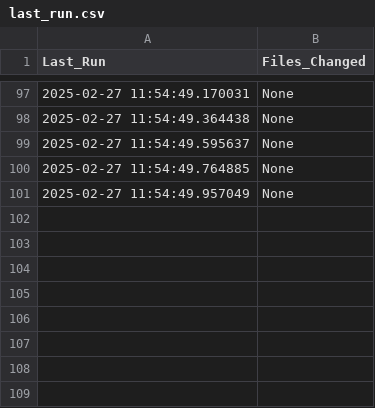
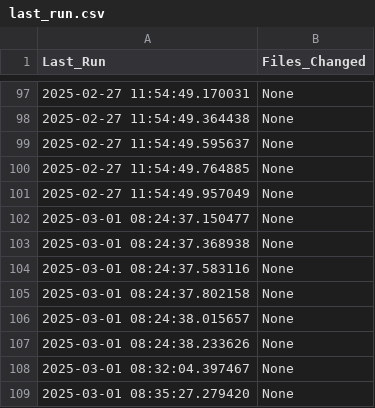
Before and after one commit to MaxDowner/terrific-totes-data-pipeline, a CSV file: logs/last_run.csv, drawn as a sheet; only a part is shown, gaps mark what is left out.

```diff
--- a/logs/last_run.csv
+++ b/logs/last_run.csv
@@ -101 +101,9 @@ Last_Run,Files_Changed
 2025-02-27 11:54:49.957049,None
+2025-03-01 08:24:37.150477,None
+2025-03-01 08:24:37.368938,None
+2025-03-01 08:24:37.583116,None
+2025-03-01 08:24:37.802158,None
+2025-03-01 08:24:38.015657,None
+2025-03-01 08:24:38.233626,None
+2025-03-01 08:32:04.397467,None
+2025-03-01 08:35:27.279420,None
```
Also changed, not shown: 4 other files.
